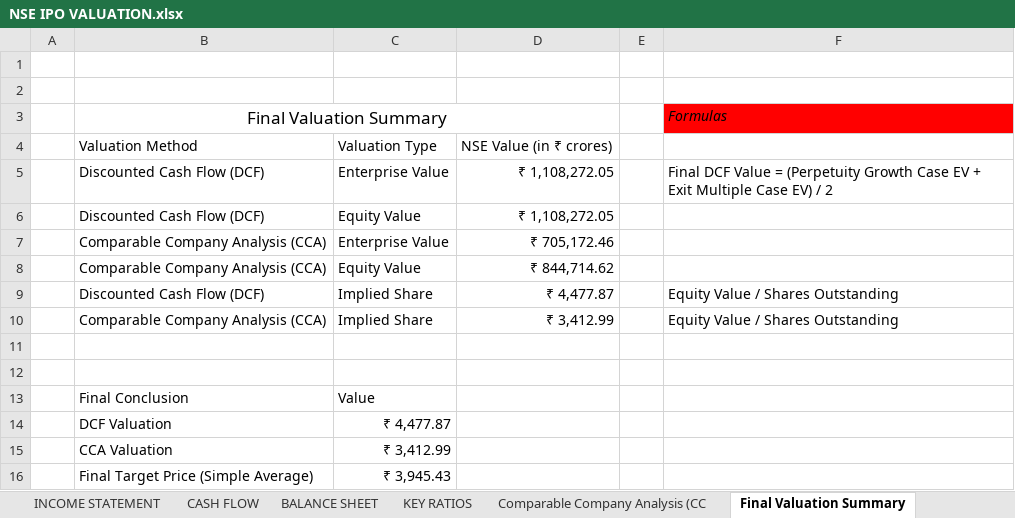
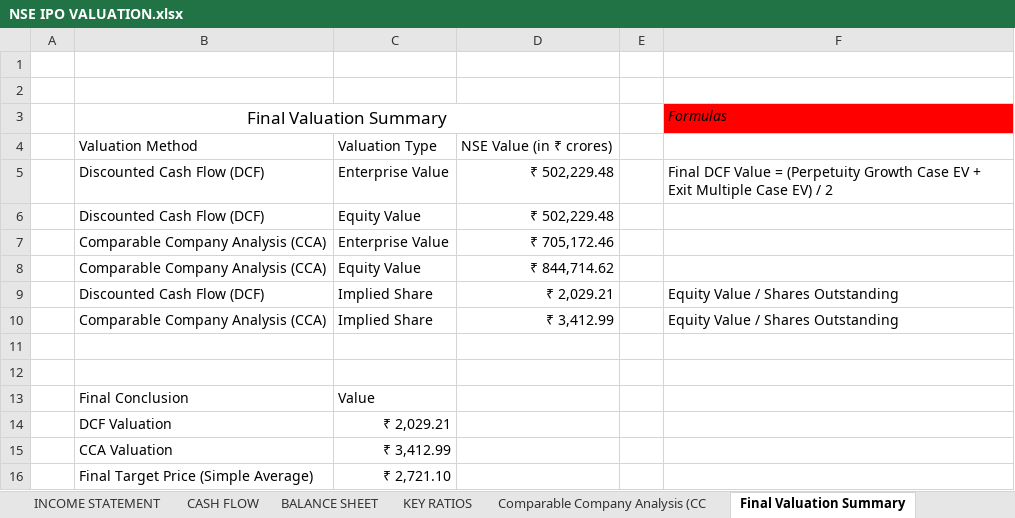
Before and after one commit to SHIVA-IYER-SI/NSE-IPO-VALUATION, an Excel workbook: NSE IPO VALUATION.xlsx, sheet Final Valuation Summary, drawn as a sheet; values as stored, in another font and other column widths than the file's, no borders; the diff names each change by its address in the sheet, - before the commit and + after, or states it on an @@ line.

```diff
--- a/NSE IPO VALUATION.xlsx (sheet Final Valuation Summary)
+++ b/NSE IPO VALUATION.xlsx (sheet Final Valuation Summary)
-D5:D6: ₹ 1,108,272.05
+D5:D6: ₹ 502,229.48
-D9: ₹ 4,477.87
+D9: ₹ 2,029.21
-C14: ₹ 4,477.87
+C14: ₹ 2,029.21
-C16: ₹ 3,945.43
+C16: ₹ 2,721.10
```
Also changed, not shown: sheet WACC AND DCF CALCULATION, sheet BETA AND EV_MULTIPLE CALCULATIO, 4 other files.
